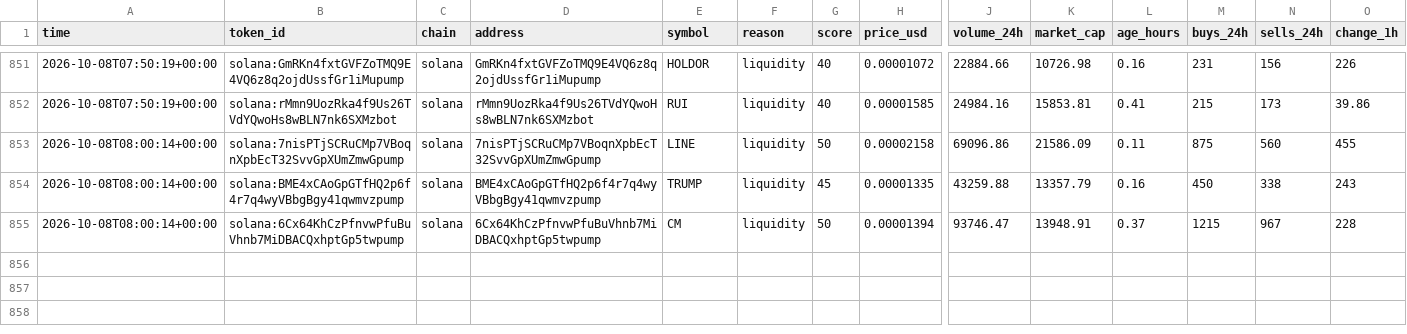
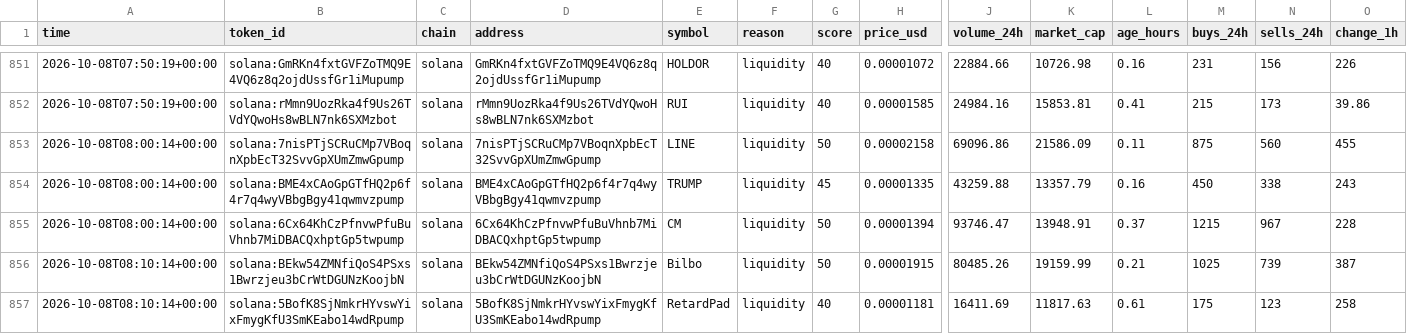
Before and after one commit to zachevm/Telegram-Bot, a CSV file: rejected.csv, drawn as a sheet; only a part is shown, gaps mark what is left out; rows hold the shown columns only; the diff covers the shown part only; the diff names each change by its address in the sheet, - before the commit and + after, or states it on an @@ line.

```diff
--- a/rejected.csv
+++ b/rejected.csv
+row 856: 2026-10-08T08:10:14+00:00 | solana:BEkw54ZMNfiQoS4PSxs1Bwrzjeu3bCrWtDGUNzKoojbN | solana | BEkw54ZMNfiQoS4PSxs1Bwrzjeu3bCrWtDGUNzKoojbN | Bilbo | liquidity | 50 | 0.00001915 | 80485.26 | 19159.99 | 0.21 | 1025 | 739 | 387
+row 857: 2026-10-08T08:10:14+00:00 | solana:5BofK8SjNmkrHYvswYixFmygKfU3SmKEabo14wdRpump | solana | 5BofK8SjNmkrHYvswYixFmygKfU3SmKEabo14wdRpump | RetardPad | liquidity | 40 | 0.00001181 | 16411.69 | 11817.63 | 0.61 | 175 | 123 | 258
```
Also changed, not shown: 2 added rows and 6 edited cells elsewhere in this file, alerts.csv, runs.csv.
